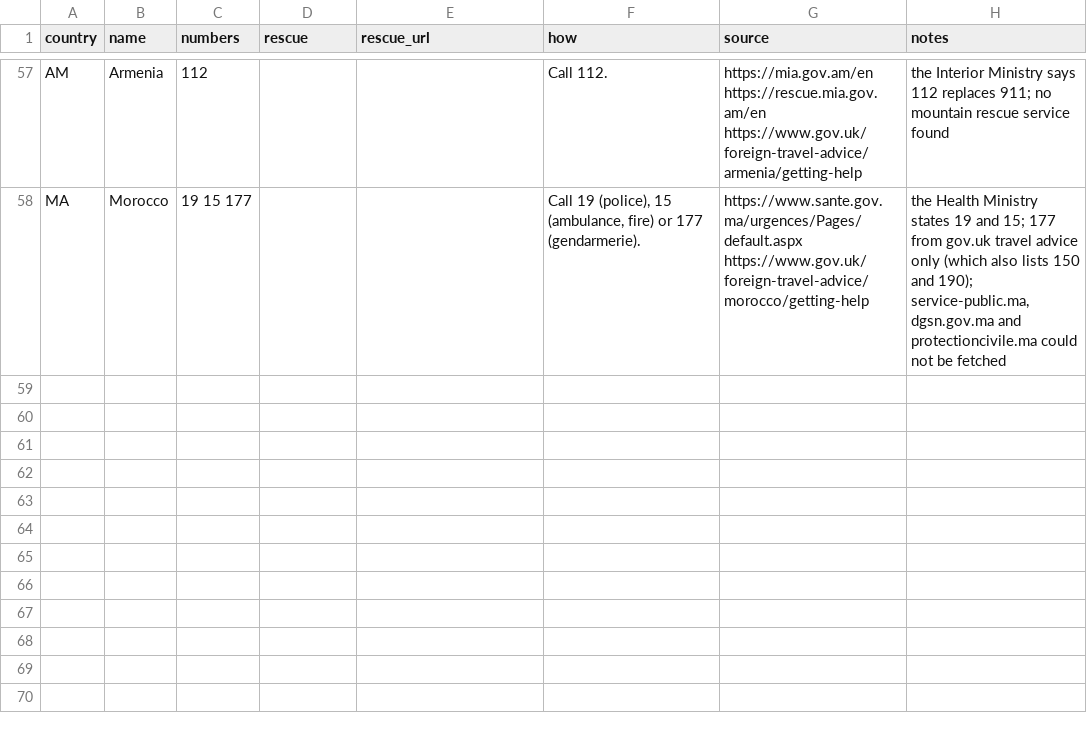
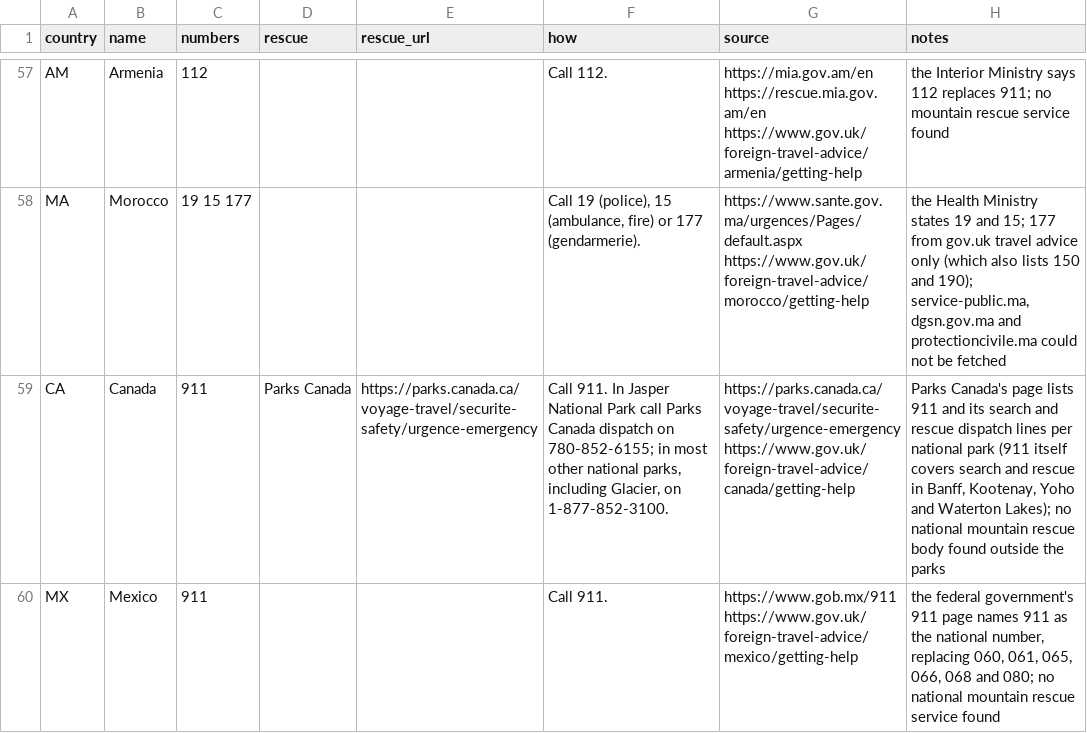
Before and after one commit to mjordanic/outdoors_destinations, a CSV file: src/dayhike/data/emergency.csv, drawn as a sheet; only a part is shown, gaps mark what is left out; the diff names each change by its address in the sheet, - before the commit and + after, or states it on an @@ line.

Commit message:
feat(emergency): add Canada and Mexico rows
A US extract holds hikes that start in Canada or Mexico; export-serving
--countries refused them for want of a row. Sources: Parks Canada's emergency
page and gob.mx/911, each with the gov.uk travel advice.

```diff
--- a/src/dayhike/data/emergency.csv
+++ b/src/dayhike/data/emergency.csv
+row 59: CA | Canada | 911 | Parks Canada | https://parks.canada.ca/voyage-travel/securite-safety/urgence-emergency | Call 911. In Jasper National Park call Parks Canada dispatch on 780-852-6155; in most other national parks, including Glacier, on 1-877-852-3100. | https://parks.canada.ca/voyage-travel/securite-safety/urgence-emergency https://www.gov.uk/foreign-travel-advice/canada/getting-help | Parks Canada's page lists 911 and its search and rescue dispatch lines per national park (911 itself covers search and rescue in Banff, Kootenay, Yoho and Waterton Lakes); no national mountain rescue body found outside the parks
+row 60: MX | Mexico | 911 |  |  | Call 911. | https://www.gob.mx/911 https://www.gov.uk/foreign-travel-advice/mexico/getting-help | the federal government's 911 page names 911 as the national number, replacing 060, 061, 065, 066, 068 and 080; no national mountain rescue service found
```
Also changed, not shown: 1 other file.
